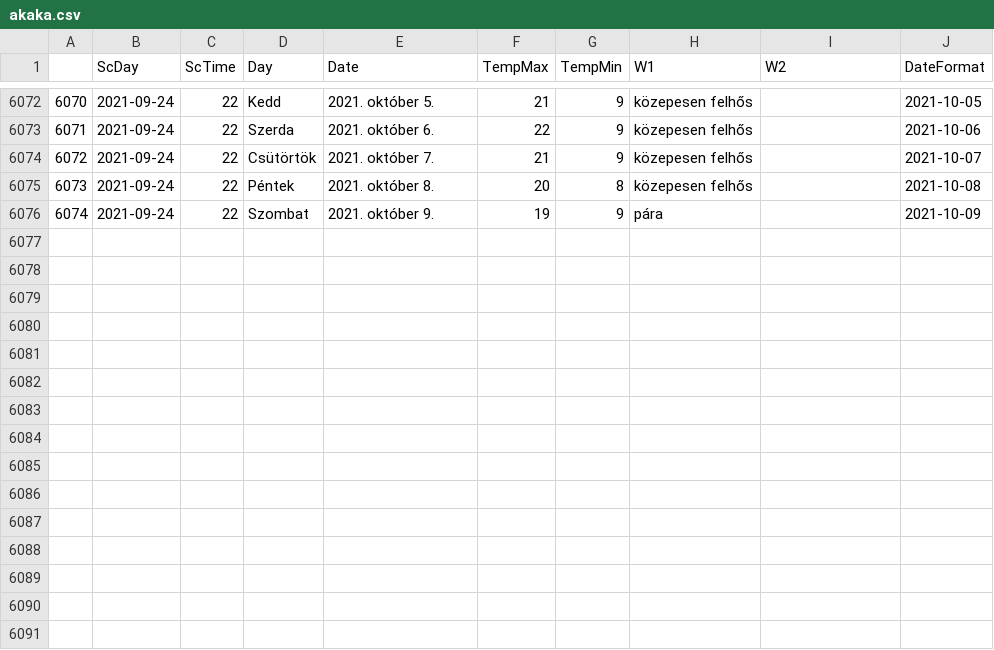
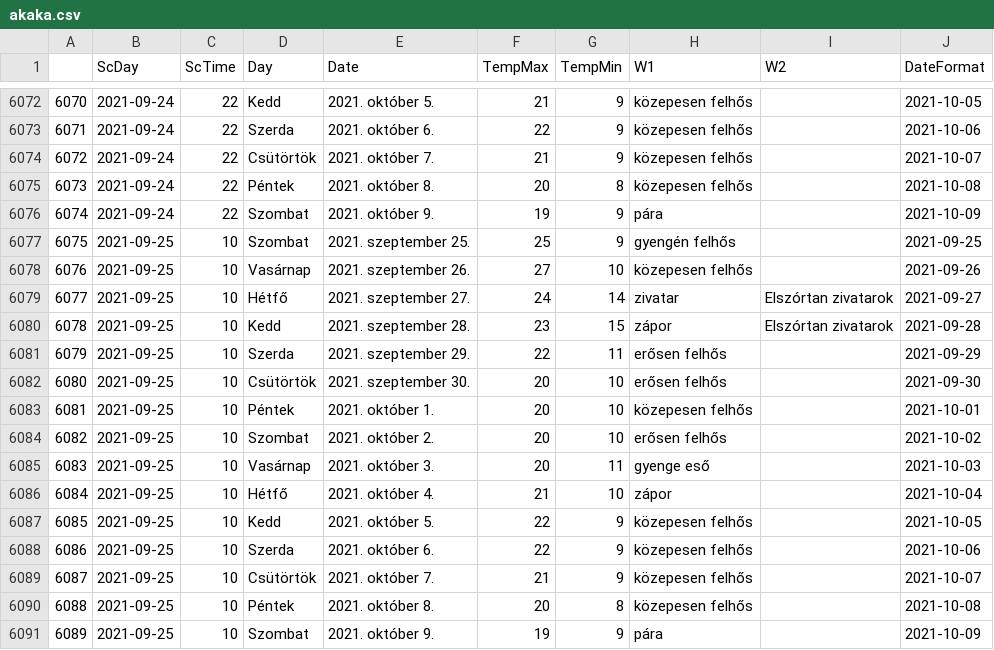
Before and after one commit to revpeter/ID_sc, a CSV file: akaka.csv, drawn as a sheet; only a part is shown, gaps mark what is left out.

```diff
--- a/akaka.csv
+++ b/akaka.csv
@@ -6076 +6076,16 @@
 6074,2021-09-24,22,Szombat,2021. október 9.,19,9,pára,,2021-10-09
+6075,2021-09-25,10,Szombat,2021. szeptember 25.,25,9,gyengén felhős,,2021-09-25
+6076,2021-09-25,10,Vasárnap,2021. szeptember 26.,27,10,közepesen felhős,,2021-09-26
+6077,2021-09-25,10,Hétfő,2021. szeptember 27.,24,14,zivatar,Elszórtan zivatarok,2021-09-27
+6078,2021-09-25,10,Kedd,2021. szeptember 28.,23,15,zápor,Elszórtan zivatarok,2021-09-28
+6079,2021-09-25,10,Szerda,2021. szeptember 29.,22,11,erősen felhős,,2021-09-29
+6080,2021-09-25,10,Csütörtök,2021. szeptember 30.,20,10,erősen felhős,,2021-09-30
+6081,2021-09-25,10,Péntek,2021. október 1.,20,10,közepesen felhős,,2021-10-01
+6082,2021-09-25,10,Szombat,2021. október 2.,20,10,erősen felhős,,2021-10-02
+6083,2021-09-25,10,Vasárnap,2021. október 3.,20,11,gyenge eső,,2021-10-03
+6084,2021-09-25,10,Hétfő,2021. október 4.,21,10,zápor,,2021-10-04
+6085,2021-09-25,10,Kedd,2021. október 5.,22,9,közepesen felhős,,2021-10-05
+6086,2021-09-25,10,Szerda,2021. október 6.,22,9,közepesen felhős,,2021-10-06
+6087,2021-09-25,10,Csütörtök,2021. október 7.,21,9,közepesen felhős,,2021-10-07
+6088,2021-09-25,10,Péntek,2021. október 8.,20,8,közepesen felhős,,2021-10-08
+6089,2021-09-25,10,Szombat,2021. október 9.,19,9,pára,,2021-10-09
```
